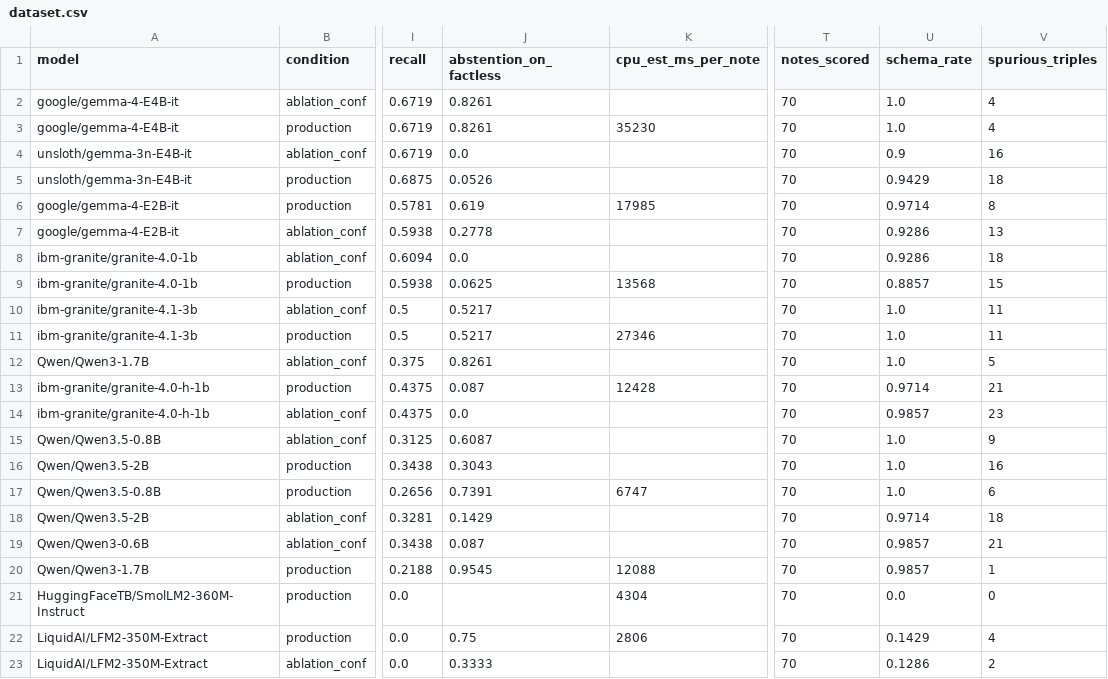
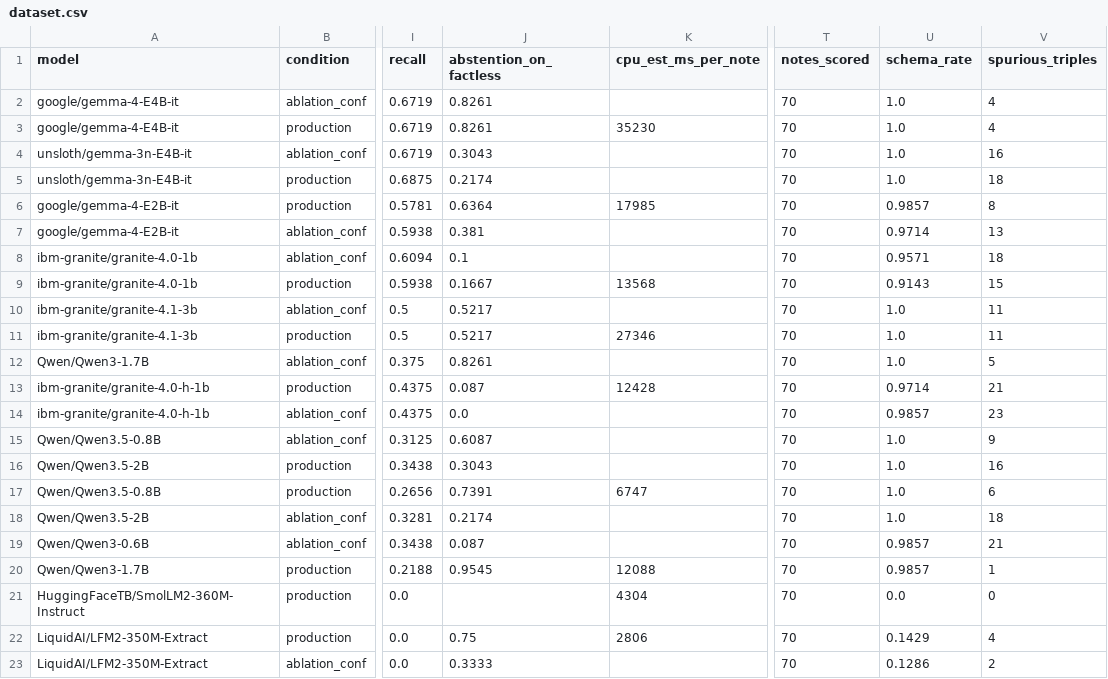
Before and after one commit to RakuenSoftware/aimee, a CSV file: bench/tier-a/results/dataset.csv, drawn as a sheet; only a part is shown, gaps mark what is left out; the diff names each change by its address in the sheet, - before the commit and + after, or states it on an @@ line.

Commit message:
retract the MoE discipline gap: it was a scoring artefact
Prompted by the observation that schema validity fell monotonically with model
size — 1.00, 0.96, 0.84, 0.77 across E4B, 12B, 26B, 35B — which is a strange
thing for bigger models to be worse at.

It is not happening. Every schema failure in all four models, 30 of them, is the
literal string {} or [] on a note that asserts no durable fact. Zero are
malformed. The models abstain correctly and express it more tersely than
{"facts":[]}; the runners recorded anything without a facts array as a schema
failure and swept those up. Production agrees with the models, not with my
metric: mf_commit_facts() commits nothing either way.

score.py now re-derives schema_ok from the raw output, so existing predictions
are corrected without re-running. An explicit empty answer counts as valid;
schema_ok stays False only for output carrying content in the wrong shape. The
discrimination still works — SmolLM2 and gemma-3-270m remain 0.00, LFM2-Extract
0.14, granite-4.0-h-350m 0.31.

Corrected, this retracts the previous commit's headline:

                    arch    F1    schema  abstain
  gemma-4-E4B       dense  0.705   1.00    0.83
  gemma-4-12B       dense  0.815   1.00    0.91
  gemma-4-26B-A4B   MoE    0.853   1.00    0.83
  Qwen3.6-35B-A3B   MoE    0.761   1.00    0.87

All four hold schema at 1.00 and abstention between 0.83 and 0.91, with no
dense/MoE split and no size trend. There is no discipline gap. The earlier claim
that one held across two families was an artefact of my scorer, and the mechanism
I offered for it — per-token expert routing degrading format adherence — was a
story fitted to a bug.

The Qwen 27B and Gemma 31B runs still matter, but now only for F1 against size,
not for adjudicating an architecture difference that does not exist.

```diff
--- a/bench/tier-a/results/dataset.csv
+++ b/bench/tier-a/results/dataset.csv
-J4 (abstention_on_factless): 0.0
+J4 (abstention_on_factless): 0.3043
-U4 (schema_rate): 0.9
+U4 (schema_rate): 1.0
-J5 (abstention_on_factless): 0.0526
+J5 (abstention_on_factless): 0.2174
-U5 (schema_rate): 0.9429
+U5 (schema_rate): 1.0
-J6 (abstention_on_factless): 0.619
+J6 (abstention_on_factless): 0.6364
-U6 (schema_rate): 0.9714
+U6 (schema_rate): 0.9857
-J7 (abstention_on_factless): 0.2778
+J7 (abstention_on_factless): 0.381
-U7 (schema_rate): 0.9286
+U7 (schema_rate): 0.9714
-J8 (abstention_on_factless): 0.0
+J8 (abstention_on_factless): 0.1
-U8 (schema_rate): 0.9286
+U8 (schema_rate): 0.9571
-J9 (abstention_on_factless): 0.0625
+J9 (abstention_on_factless): 0.1667
-U9 (schema_rate): 0.8857
+U9 (schema_rate): 0.9143
-J18 (abstention_on_factless): 0.1429
+J18 (abstention_on_factless): 0.2174
-U18 (schema_rate): 0.9714
+U18 (schema_rate): 1.0
```
Also changed, not shown: 14 other files.
